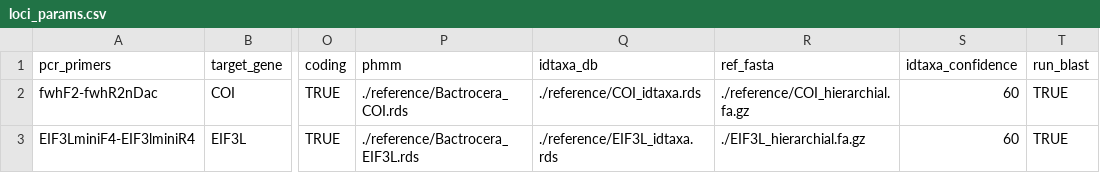
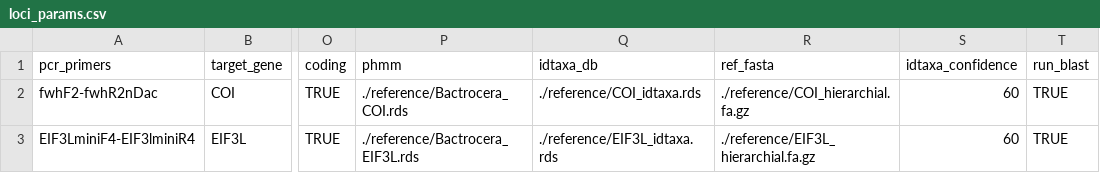
Before and after one commit to AVR-biosecurity-bioinformatics/freyr, a CSV file: test_data/dual/loci_params.csv, drawn as a sheet; only a part is shown, gaps mark what is left out; the diff names each change by its address in the sheet, - before the commit and + after, or states it on an @@ line.

Commit message:
fixed value in test_data/dual/loci_params.csv

```diff
--- a/test_data/dual/loci_params.csv
+++ b/test_data/dual/loci_params.csv
-R3 (ref_fasta): ./EIF3L_hierarchial.fa.gz
+R3 (ref_fasta): ./reference/EIF3L_hierarchial.fa.gz
```
Also changed, not shown: 1 other file.
